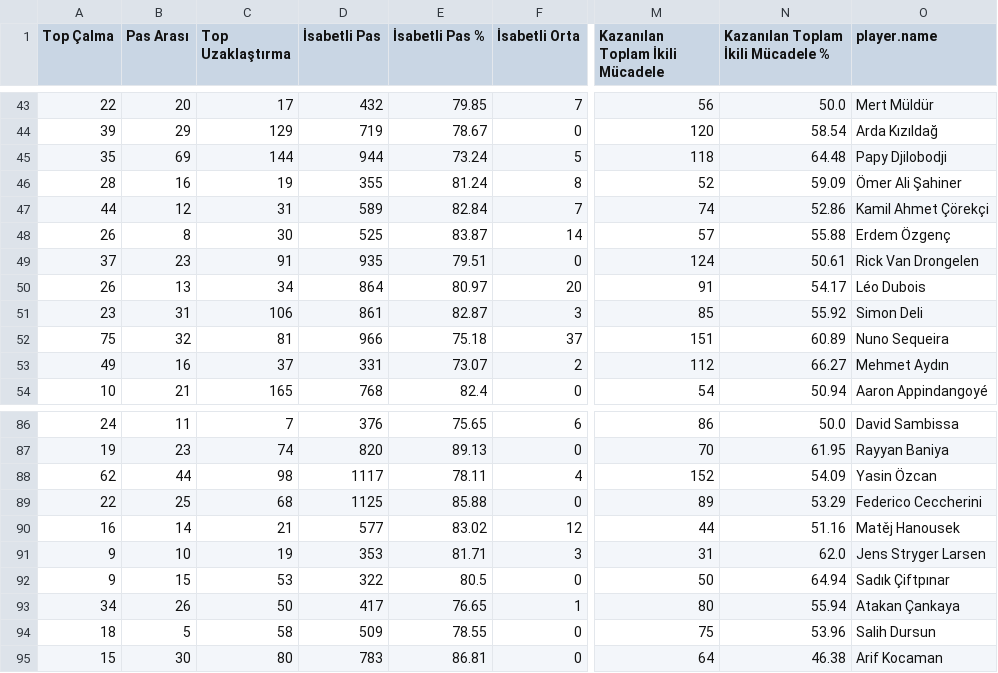
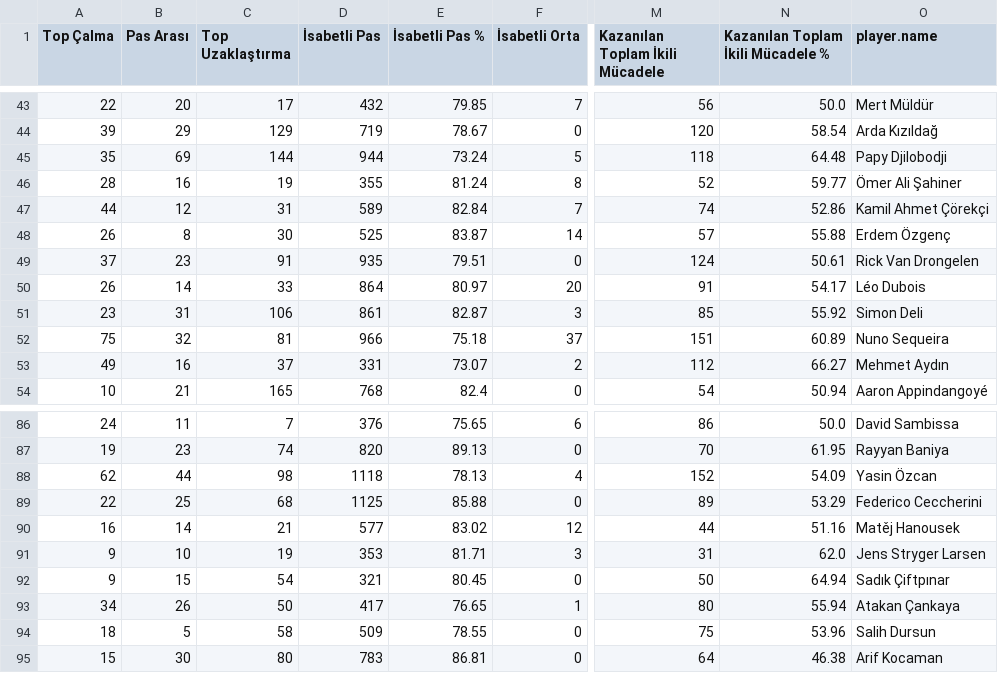
Before and after one commit to scatterradarcsv/csv_scatter_radar_total, a CSV file: defenders.csv, drawn as a sheet; only a part is shown, gaps mark what is left out; the diff names each change by its address in the sheet, - before the commit and + after, or states it on an @@ line.

Commit message:
Updated defenders.csv

```diff
--- a/defenders.csv
+++ b/defenders.csv
-N46: 59.09
+N46: 59.77
-B50 (Pas Arası): 13
+B50 (Pas Arası): 14
-C50 (Top Uzaklaştırma): 34
+C50 (Top Uzaklaştırma): 33
-D88 (İsabetli Pas): 1117
+D88 (İsabetli Pas): 1118
-E88 (İsabetli Pas %): 78.11
+E88 (İsabetli Pas %): 78.13
-C92 (Top Uzaklaştırma): 53
+C92 (Top Uzaklaştırma): 54
-D92 (İsabetli Pas): 322
+D92 (İsabetli Pas): 321
-E92 (İsabetli Pas %): 80.5
+E92 (İsabetli Pas %): 80.45
```
